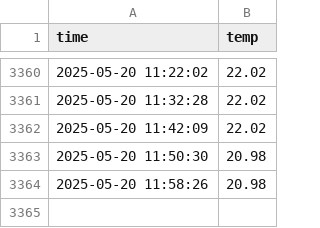
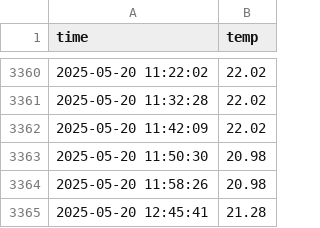
Before and after one commit to HHM0331/seoul_weather_5m, a CSV file: seoul_weather.csv, drawn as a sheet; only a part is shown, gaps mark what is left out; the diff names each change by its address in the sheet, - before the commit and + after, or states it on an @@ line.

```diff
--- a/seoul_weather.csv
+++ b/seoul_weather.csv
+row 3365: 2025-05-20 12:45:41 | 21.28
```
